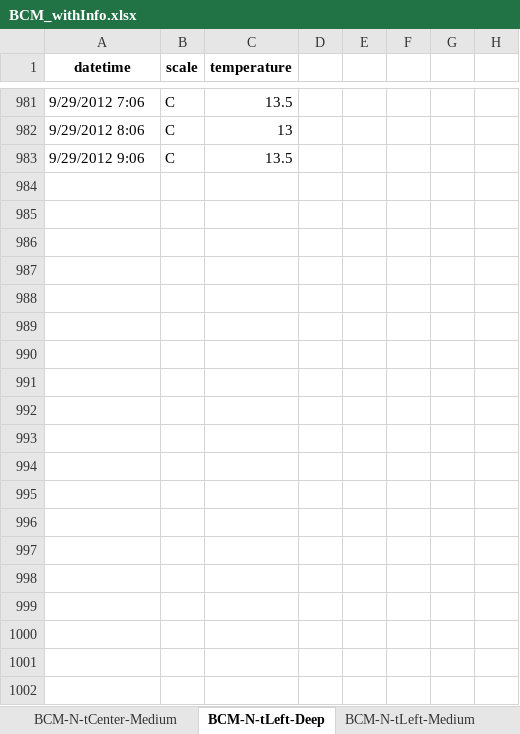
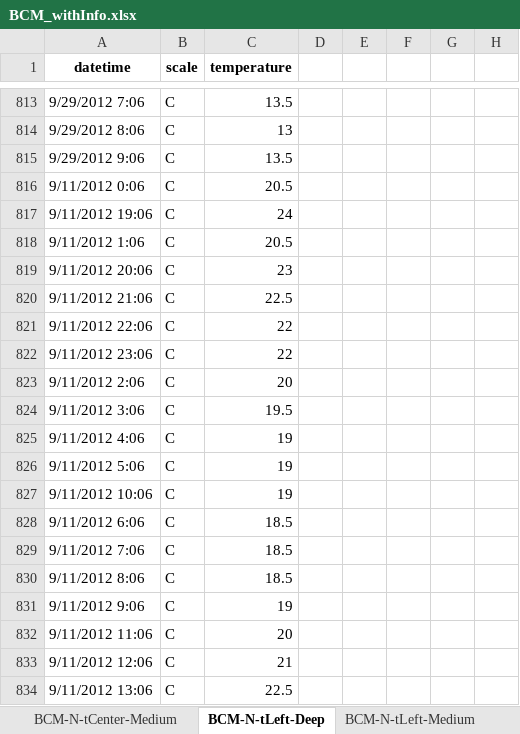
Before and after one commit to Rhedhead0621/hw2_analysis2_hojdila, an Excel workbook: data/log_copies/BCM_withInfo.xlsx, sheet BCM-N-tLeft-Deep, drawn as a sheet; only a part is shown, gaps mark what is left out; values as stored, in another font and other column widths than the file's, no borders; the diff covers the shown part only; the diff names each change by its address in the sheet, - before the commit and + after, or states it on an @@ line.

```diff
--- a/data/log_copies/BCM_withInfo.xlsx (sheet BCM-N-tLeft-Deep)
+++ b/data/log_copies/BCM_withInfo.xlsx (sheet BCM-N-tLeft-Deep)
+row 816: 9/11/2012 0:06 | C | 20.5
+row 817: 9/11/2012 19:06 | C | 24
+row 818: 9/11/2012 1:06 | C | 20.5
+row 819: 9/11/2012 20:06 | C | 23
+row 820: 9/11/2012 21:06 | C | 22.5
+row 821: 9/11/2012 22:06 | C | 22
+row 822: 9/11/2012 23:06 | C | 22
+row 823: 9/11/2012 2:06 | C | 20
+row 824: 9/11/2012 3:06 | C | 19.5
+row 825: 9/11/2012 4:06 | C | 19
+row 826: 9/11/2012 5:06 | C | 19
+row 827: 9/11/2012 10:06 | C | 19
+row 828: 9/11/2012 6:06 | C | 18.5
+row 829: 9/11/2012 7:06 | C | 18.5
+row 830: 9/11/2012 8:06 | C | 18.5
+row 831: 9/11/2012 9:06 | C | 19
+row 832: 9/11/2012 11:06 | C | 20
+row 833: 9/11/2012 12:06 | C | 21
+row 834: 9/11/2012 13:06 | C | 22.5
```
Also changed, not shown: 282 added rows, 301 removed rows, 171 moved rows and 12 edited cells elsewhere in this sheet, sheet BCM-N-tCenter-Deep, sheet BCM-N-tRight-Shallow, sheet BCM-E-tCenter-Shallow, sheet BCM-N-tLeft-Medium, sheet BCM-E-tRight-Deep, sheet BCM-E-tLeft-Medium, 7 more sheets, 2 other files.
